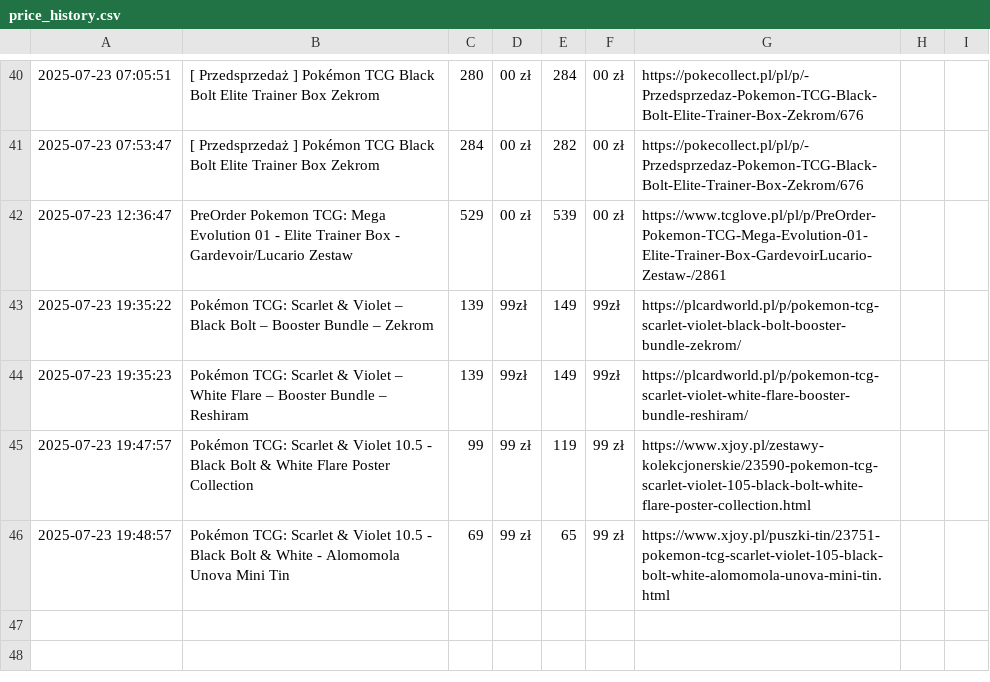
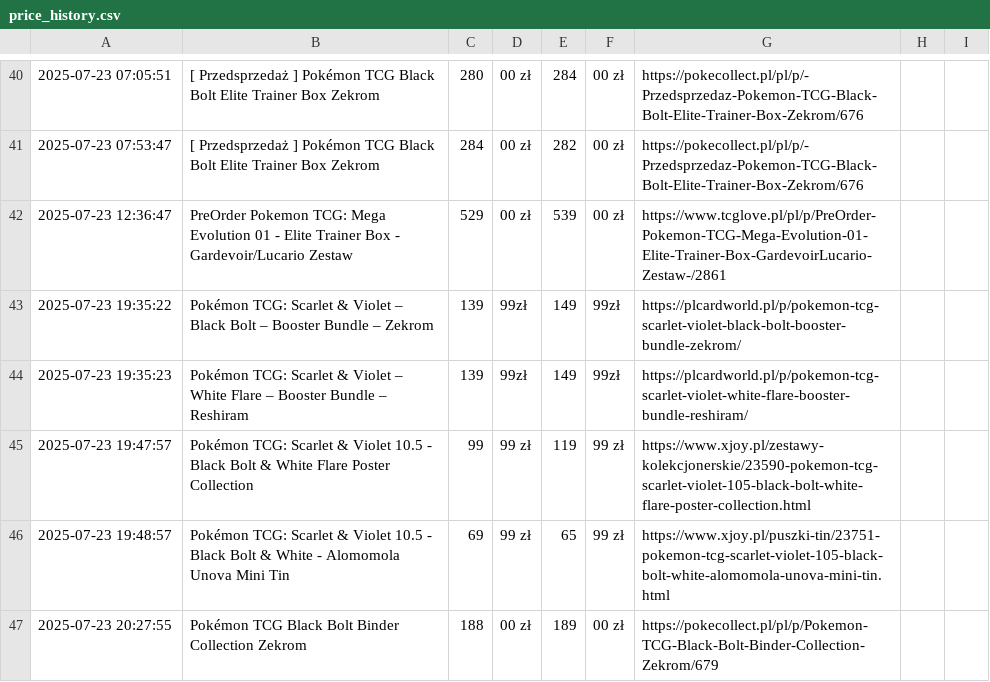
Before and after one commit to henio123/sadfgv, a CSV file: price_history.csv, drawn as a sheet; only a part is shown, gaps mark what is left out; the diff names each change by its address in the sheet, - before the commit and + after, or states it on an @@ line.

```diff
--- a/price_history.csv
+++ b/price_history.csv
+row 47: 2025-07-23 20:27:55 | Pokémon TCG Black Bolt Binder Collection Zekrom | 188 | 00 zł | 189 | 00 zł | https://pokecollect.pl/pl/p/Pokemon-TCG-Black-Bolt-Binder-Collection-Zekrom/679
```
Also changed, not shown: 1 other file.
